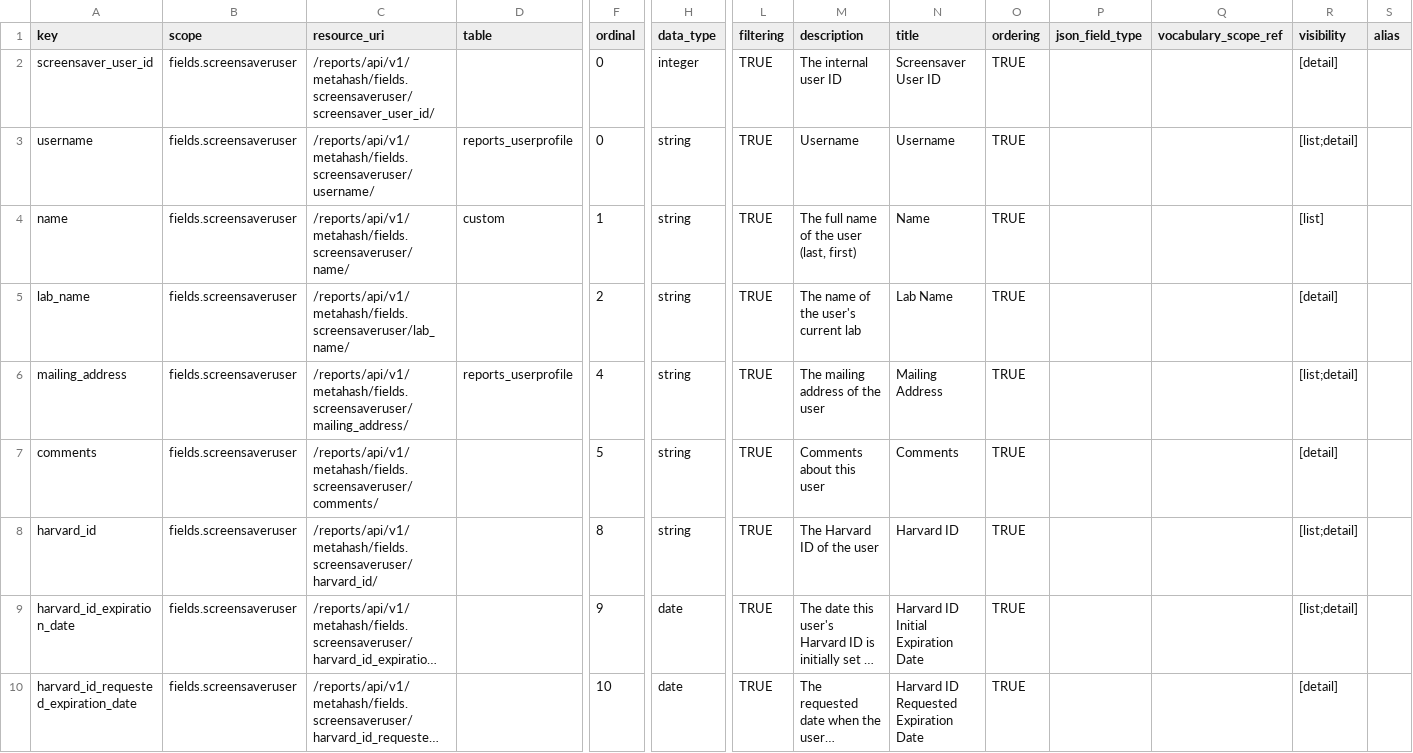
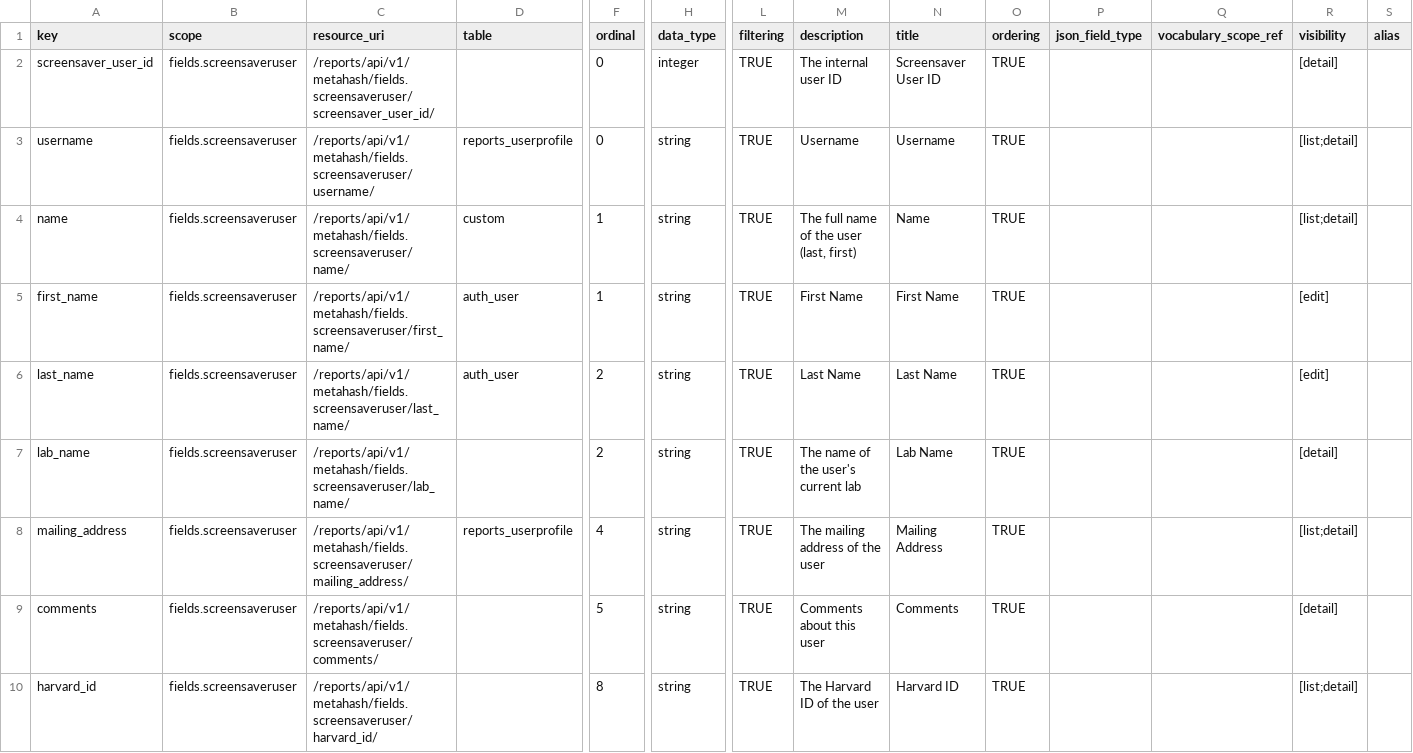
Before and after one commit to seanderickson/lims, a CSV file: db/static/api_init/metahash_fields_screensaveruser.csv, drawn as a sheet; only a part is shown, gaps mark what is left out; the shorter side is filled out with more unchanged rows; long unchanged cells end in …; rows hold the shown columns only; the diff names each change by its address in the sheet, - before the commit and + after, or states it on an @@ line.

Commit message:
AttachedFile and UserChecklistItem resources, misc: * update user migration script: screensaver users cannot login by default * fix exception logging * supress "not found" logging exceptions for metahash on bootstrapping

```diff
--- a/db/static/api_init/metahash_fields_screensaveruser.csv
+++ b/db/static/api_init/metahash_fields_screensaveruser.csv
-R4 (visibility): [list]
+R4 (visibility): [list;detail]
+row 5: first_name | fields.screensaveruser | /reports/api/v1/metahash/fields.screensaveruser/first_name/ | auth_user | 1 | string | TRUE | First Name | First Name | TRUE |  |  | [edit]
+row 6: last_name | fields.screensaveruser | /reports/api/v1/metahash/fields.screensaveruser/last_name/ | auth_user | 2 | string | TRUE | Last Name | Last Name | TRUE |  |  | [edit]
```
Also changed, not shown: db/static/api_init/api_init_actions.csv, db/static/api_init/metahash_fields_userchecklistitem.csv, 19 other files.
